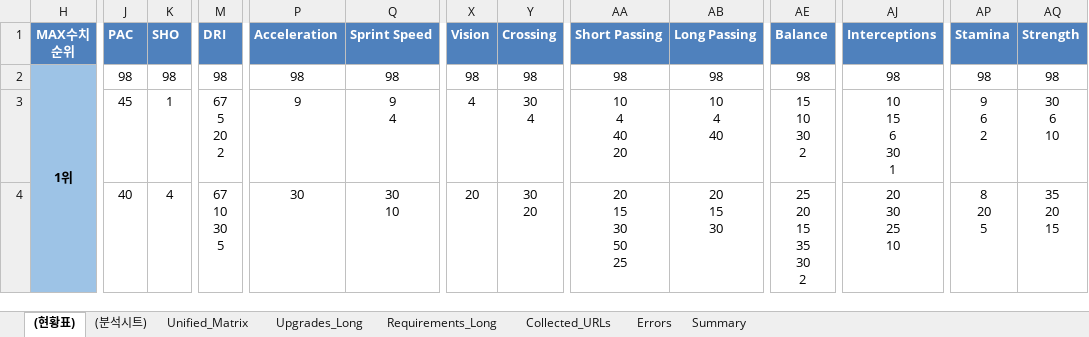
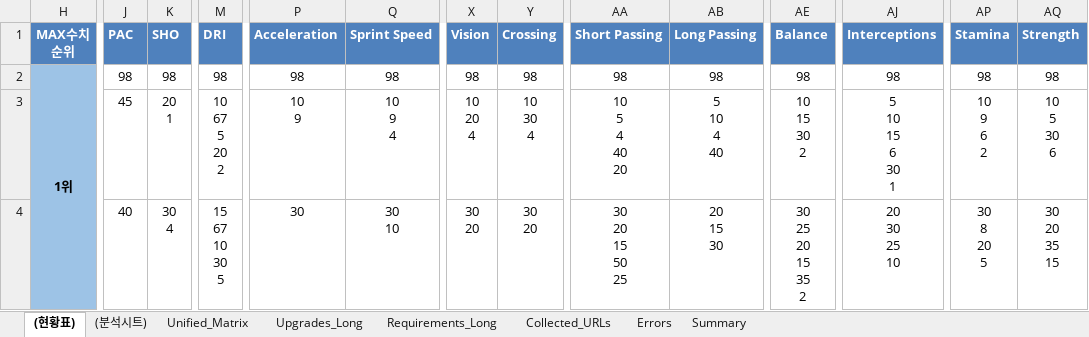
Before and after one commit to lemora87/futgg-objective-crawler, an Excel workbook: latest/evolutions_analysis_latest.xlsx, sheet (현황표), drawn as a sheet; only a part is shown, gaps mark what is left out; values as stored, in another font and other column widths than the file's, no borders; ↵ is a line break in a cell; the diff covers the shown part only; the diff names each change by its address in the sheet, - before the commit and + after, or states it on an @@ line.

```diff
--- a/latest/evolutions_analysis_latest.xlsx (sheet (현황표))
+++ b/latest/evolutions_analysis_latest.xlsx (sheet (현황표))
-K3 (SHO): 1
+K3 (SHO): 20 ↵ 1
-M3 (DRI): 67 ↵ 5 ↵ 20 ↵ 2
+M3 (DRI): 10 ↵ 67 ↵ 5 ↵ 20 ↵ 2
-P3 (Acceleration): 9
+P3 (Acceleration): 10 ↵ 9
-Q3 (Sprint Speed): 9 ↵ 4
+Q3 (Sprint Speed): 10 ↵ 9 ↵ 4
-X3 (Vision): 4
+X3 (Vision): 10 ↵ 20 ↵ 4
-Y3 (Crossing): 30 ↵ 4
+Y3 (Crossing): 10 ↵ 30 ↵ 4
-AA3 (Short Passing): 10 ↵ 4 ↵ 40 ↵ 20
+AA3 (Short Passing): 10 ↵ 5 ↵ 4 ↵ 40 ↵ 20
-AB3 (Long Passing): 10 ↵ 4 ↵ 40
+AB3 (Long Passing): 5 ↵ 10 ↵ 4 ↵ 40
-AE3 (Balance): 15 ↵ 10 ↵ 30 ↵ 2
+AE3 (Balance): 10 ↵ 15 ↵ 30 ↵ 2
-AJ3 (Interceptions): 10 ↵ 15 ↵ 6 ↵ 30 ↵ 1
+AJ3 (Interceptions): 5 ↵ 10 ↵ 15 ↵ 6 ↵ 30 ↵ 1
-AP3 (Stamina): 9 ↵ 6 ↵ 2
+AP3 (Stamina): 10 ↵ 9 ↵ 6 ↵ 2
-AQ3 (Strength): 30 ↵ 6 ↵ 10
+AQ3 (Strength): 10 ↵ 5 ↵ 30 ↵ 6
-K4 (SHO): 4
+K4 (SHO): 30 ↵ 4
-M4 (DRI): 67 ↵ 10 ↵ 30 ↵ 5
+M4 (DRI): 15 ↵ 67 ↵ 10 ↵ 30 ↵ 5
-X4 (Vision): 20
+X4 (Vision): 30 ↵ 20
-AA4 (Short Passing): 20 ↵ 15 ↵ 30 ↵ 50 ↵ 25
+AA4 (Short Passing): 30 ↵ 20 ↵ 15 ↵ 50 ↵ 25
-AE4 (Balance): 25 ↵ 20 ↵ 15 ↵ 35 ↵ 30 ↵ 2
+AE4 (Balance): 30 ↵ 25 ↵ 20 ↵ 15 ↵ 35 ↵ 2
-AP4 (Stamina): 8 ↵ 20 ↵ 5
+AP4 (Stamina): 30 ↵ 8 ↵ 20 ↵ 5
-AQ4 (Strength): 35 ↵ 20 ↵ 15
+AQ4 (Strength): 30 ↵ 20 ↵ 35 ↵ 15
```
Also changed, not shown: 46 edited cells elsewhere in this sheet, sheet Unified_Matrix, hidden cells, latest/evolutions_raw_latest.xlsx.
